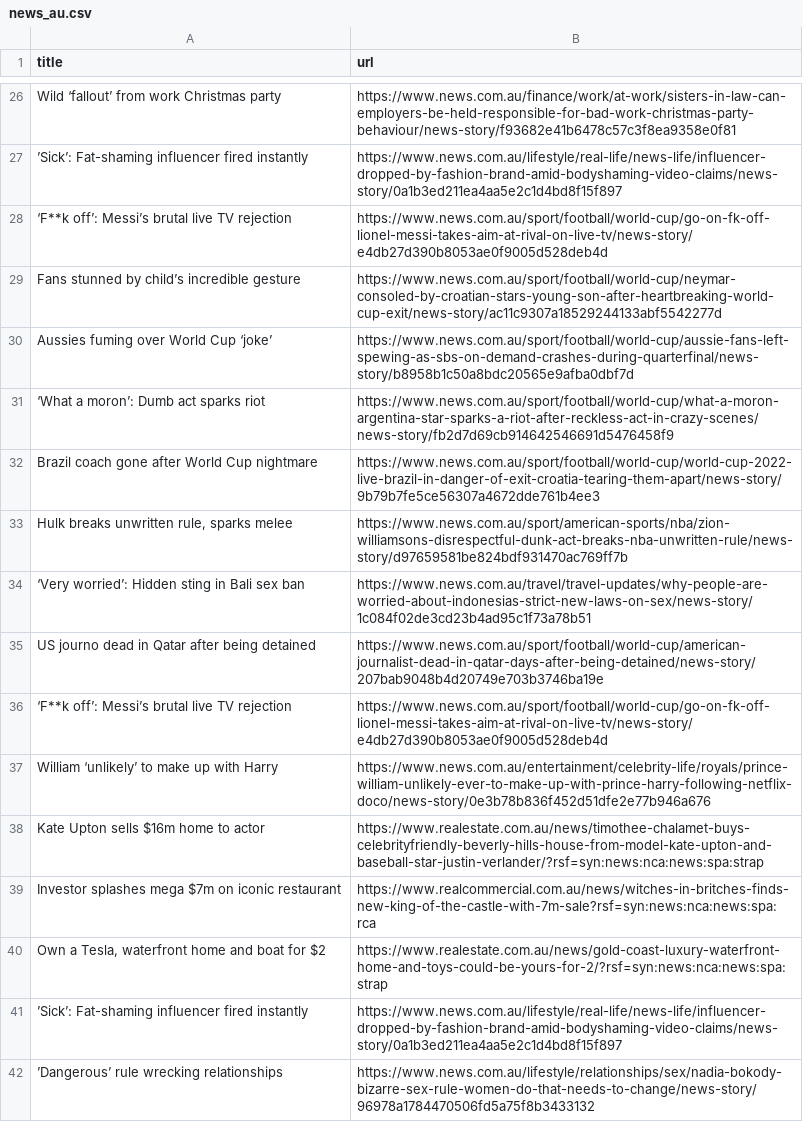
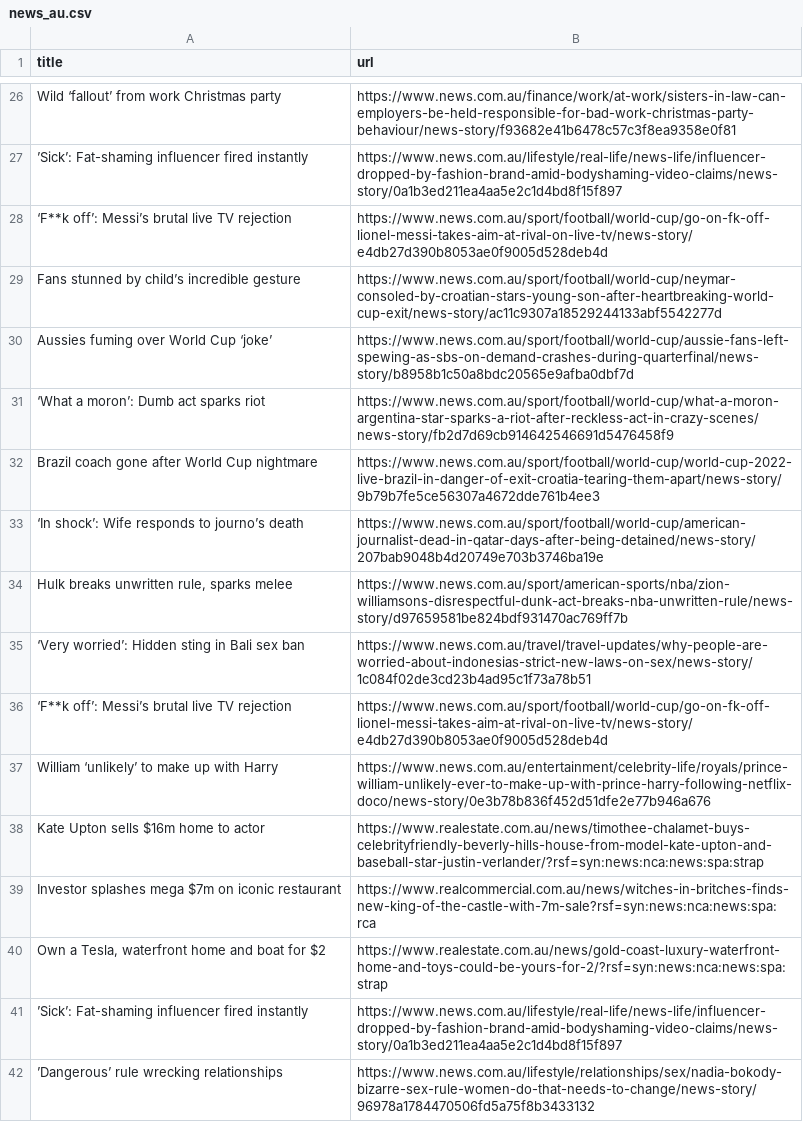
Before and after one commit to vlsachdev/automatic-scraper-news-au, a CSV file: news_au.csv, drawn as a sheet; only a part is shown, gaps mark what is left out; removed rows and columns are numbered as before the commit, all else as after; the diff names each change by its address in the sheet, - before the commit and + after, or states it on an @@ line.

```diff
--- a/news_au.csv
+++ b/news_au.csv
+row 33: ‘In shock’: Wife responds to journo’s death | https://www.news.com.au/sport/football/world-cup/american-journalist-dead-in-qatar-days-after-being-detained/news-story/207bab9048b4d20749e703b3746ba19e
-row 35: US journo dead in Qatar after being detained | https://www.news.com.au/sport/football/world-cup/american-journalist-dead-in-qatar-days-after-being-detained/news-story/207bab9048b4d20749e703b3746ba19e
```
